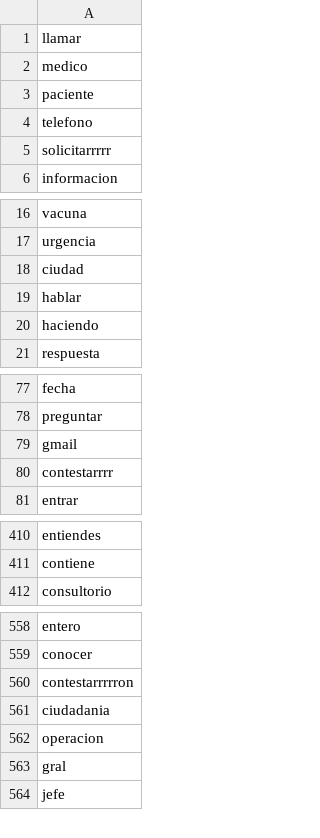
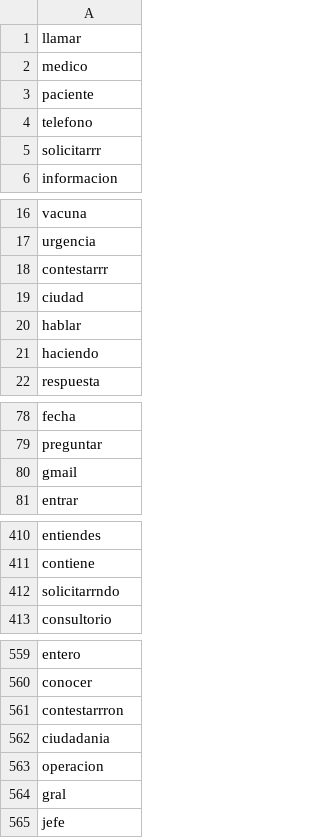
Before and after one commit to datascienceabps/Customer_value_Ecopetrol, a TSV file: Sep20_Oct20_Nov20_Dic20_Ene21/Salud/_tensor_salud_00_metadata.tsv, drawn as a sheet; only a part is shown, gaps mark what is left out; the diff covers the shown part only.

Commit message:
salud

```diff
--- a/Sep20_Oct20_Nov20_Dic20_Ene21/Salud/_tensor_salud_00_metadata.tsv
+++ b/Sep20_Oct20_Nov20_Dic20_Ene21/Salud/_tensor_salud_00_metadata.tsv
@@ -4,3 +4,3 @@ paciente
 telefono
-solicitarrrrr
+solicitarrr
 informacion
@@ -17,2 +17,3 @@ vacuna
 urgencia
+contestarrr
 ciudad
@@ -79,3 +80,2 @@ preguntar
 gmail
-contestarrrr
 entrar
@@ -411,2 +411,3 @@ entiendes
 contiene
+solicitarrndo
 consultorio
@@ -559,3 +560,3 @@ entero
 conocer
-contestarrrrron
+contestarrron
 ciudadania
```
Also changed, not shown: 1 added row and 8 edited cells elsewhere in this file, 5 other files.
